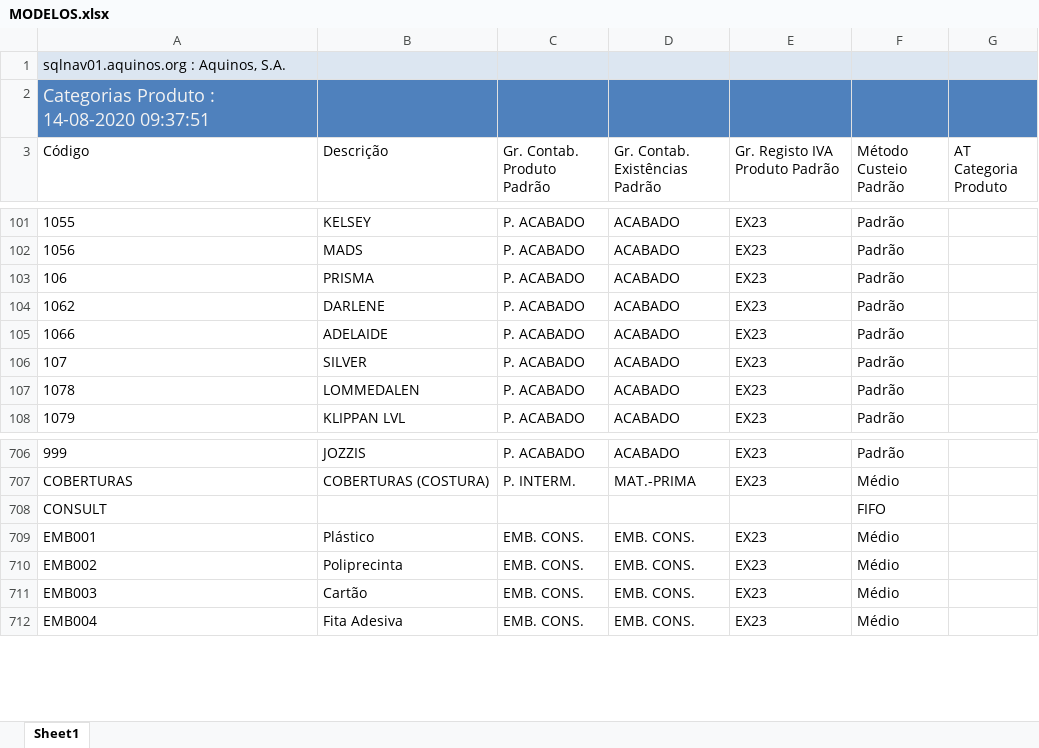
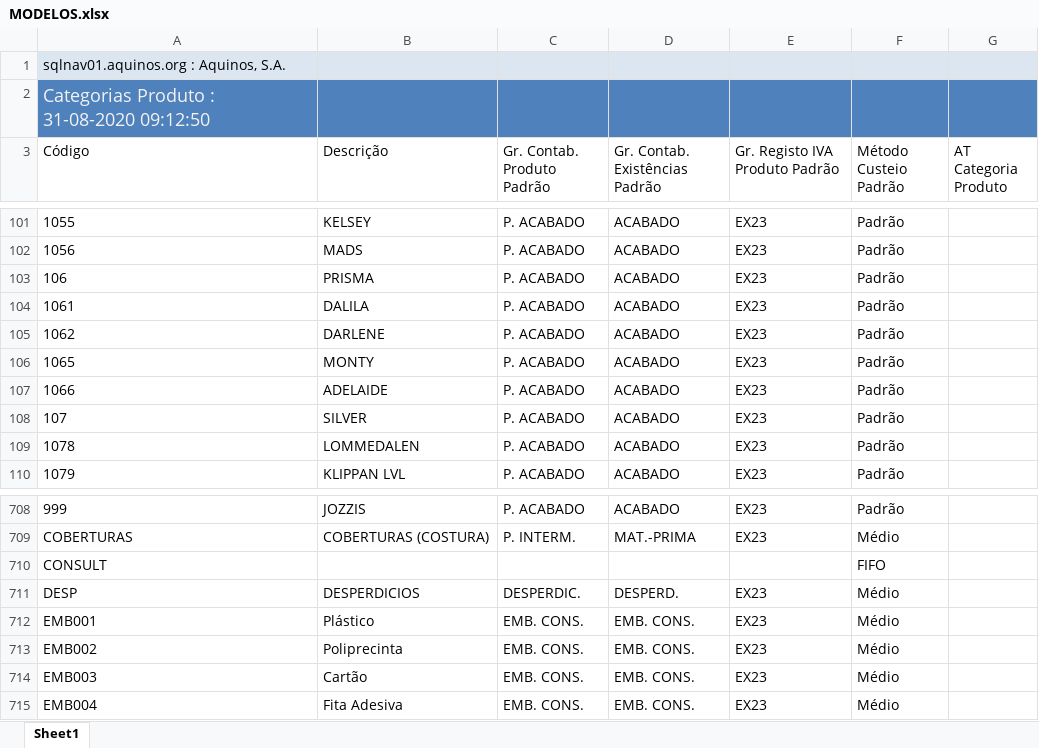
Before and after one commit to WirsoDev/rexBot, an Excel workbook: EXCEL LIBS/MODELOS.xlsx, sheet Sheet1, drawn as a sheet; only a part is shown, gaps mark what is left out; values as stored, in another font and other column widths than the file's, no borders; table styles not drawn; the diff names each change by its address in the sheet, - before the commit and + after, or states it on an @@ line.

Commit message:
act excell and logs

```diff
--- a/EXCEL LIBS/MODELOS.xlsx (sheet Sheet1)
+++ b/EXCEL LIBS/MODELOS.xlsx (sheet Sheet1)
-A2 (Código): Categorias Produto : 14-08-2020 09:37:51
+A2 (Código): Categorias Produto : 31-08-2020 09:12:50
+row 104: 1061 | DALILA | P. ACABADO | ACABADO | EX23 | Padrão
+row 106: 1065 | MONTY | P. ACABADO | ACABADO | EX23 | Padrão
+row 711: DESP | DESPERDICIOS | DESPERDIC. | DESPERD. | EX23 | Médio
```
Also changed, not shown: EXCEL LIBS/TC_02.xlsx, EXCEL LIBS/tc_oldlist.xlsx, 2 other files.
